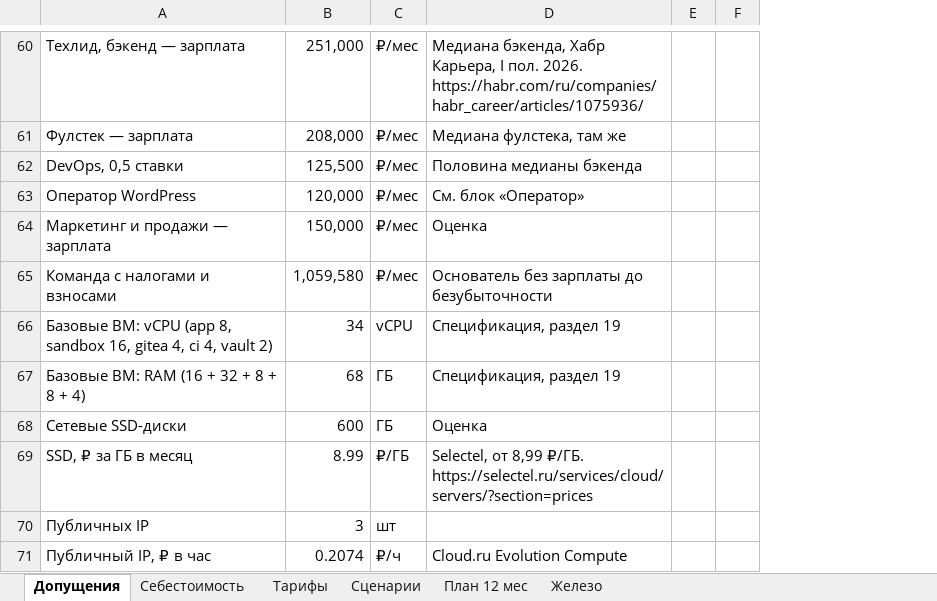
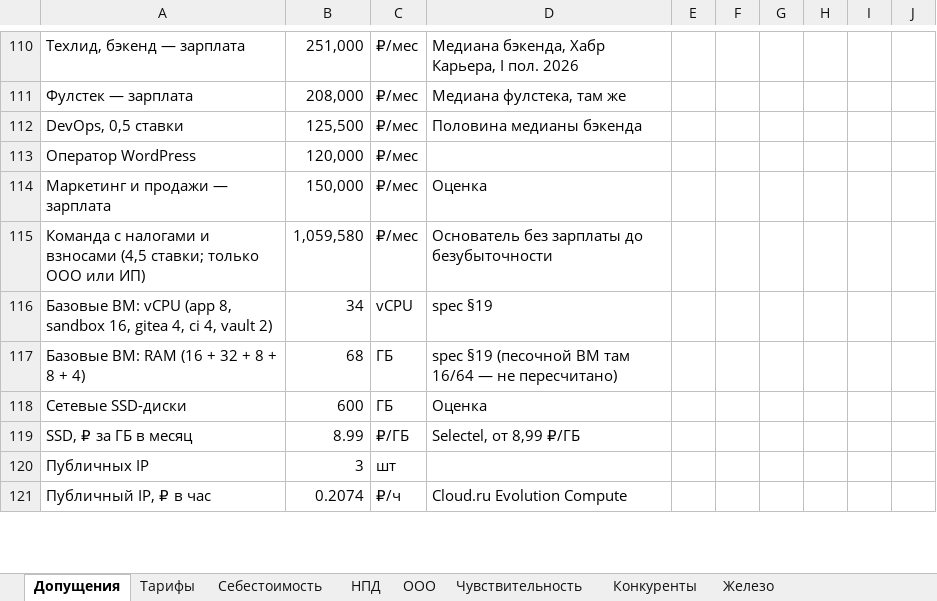
Before and after one commit to AnyNoteInc/Raditi, an Excel workbook: docs/model/Raditi_unit_economics.xlsx, sheet Допущения, drawn as a sheet; only a part is shown, gaps mark what is left out; values as stored, in another font and other column widths than the file's, no cell formats; removed rows and columns are numbered as before the commit, all else as after; the diff covers the shown part only; the diff names each change by its address in the sheet, - before the commit and + after, or states it on an @@ line.

```diff
--- a/docs/model/Raditi_unit_economics.xlsx (sheet Допущения)
+++ b/docs/model/Raditi_unit_economics.xlsx (sheet Допущения)
-sheet tab: Сценарии
+sheet tab: НПД
-sheet tab: План 12 мес
+sheet tab: ООО
+sheet tab: Чувствительность
+sheet tab: Конкуренты
@@ sheet tab order changed: Допущения | Тарифы | Себестоимость | НПД | ООО | Чувствительность | Конкуренты | Железо @@
-column D, rows 60-71: Медиана бэкенда, Хабр Карьера, I пол. 2026. https://habr.com/ru/companies/habr_career/articles/1075936/ | Медиана фулстека, там же | Половина медианы бэкенда | См. блок «Оператор» | Оценка | Основатель без зарплаты до безубыточности | Спецификация, раздел 19 | Спецификация, раздел 19 | Оценка | Selectel, от 8,99 ₽/ГБ. https://selectel.ru/services/cloud/servers/?section=prices |  | Cloud.ru Evolution Compute
-column E, empty
+column D, rows 110-121: Медиана бэкенда, Хабр Карьера, I пол. 2026 | Медиана фулстека, там же | Половина медианы бэкенда |  | Оценка | Основатель без зарплаты до безубыточности | spec §19 | spec §19 (песочной ВМ там 16/64 — не пересчитано) | Оценка | Selectel, от 8,99 ₽/ГБ |  | Cloud.ru Evolution Compute
+column E, empty
+column G, empty
+column H, empty
+column I, empty
+column J, empty
-A115: Команда с налогами и взносами
+A115: Команда с налогами и взносами (4,5 ставки; только ООО или ИП)
```
Also changed, not shown: 91 added rows, 30 removed rows, 2 moved rows, 22 edited cells and merged cells elsewhere in this sheet, sheet Себестоимость, sheet ООО, sheet Тарифы, sheet НПД, sheet Железо, cell formats, formulas that keep their value, 2 other files.
